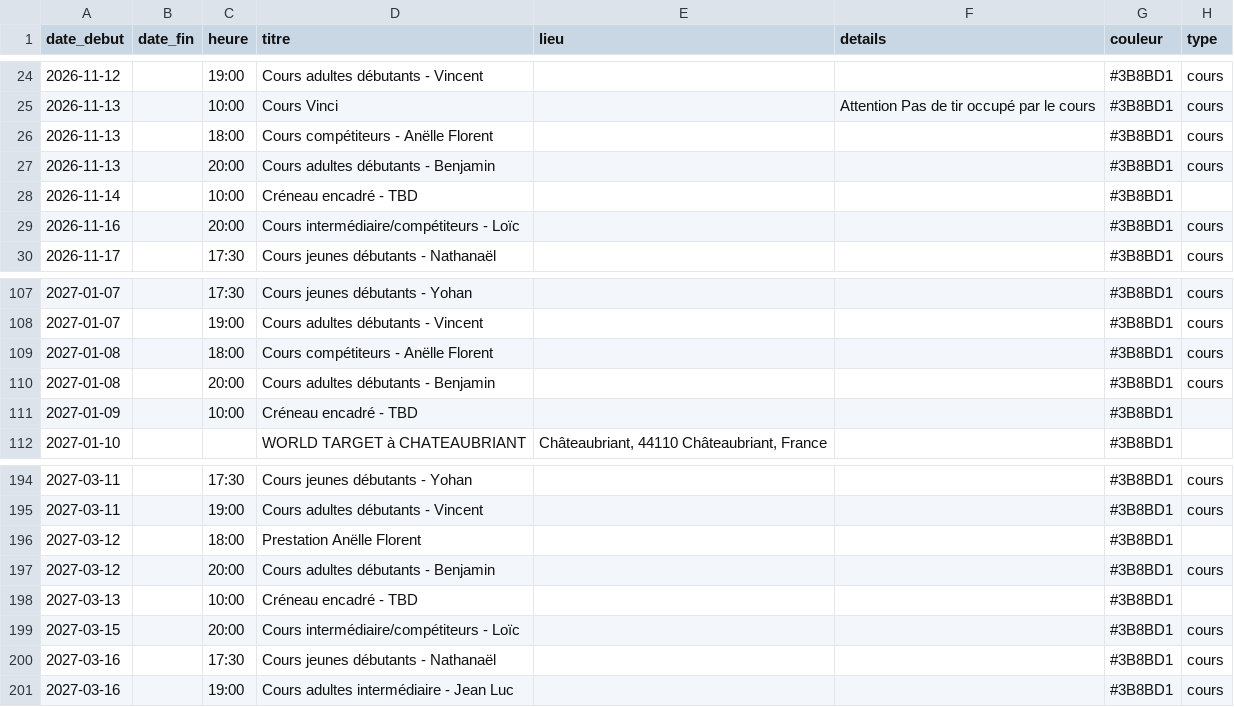
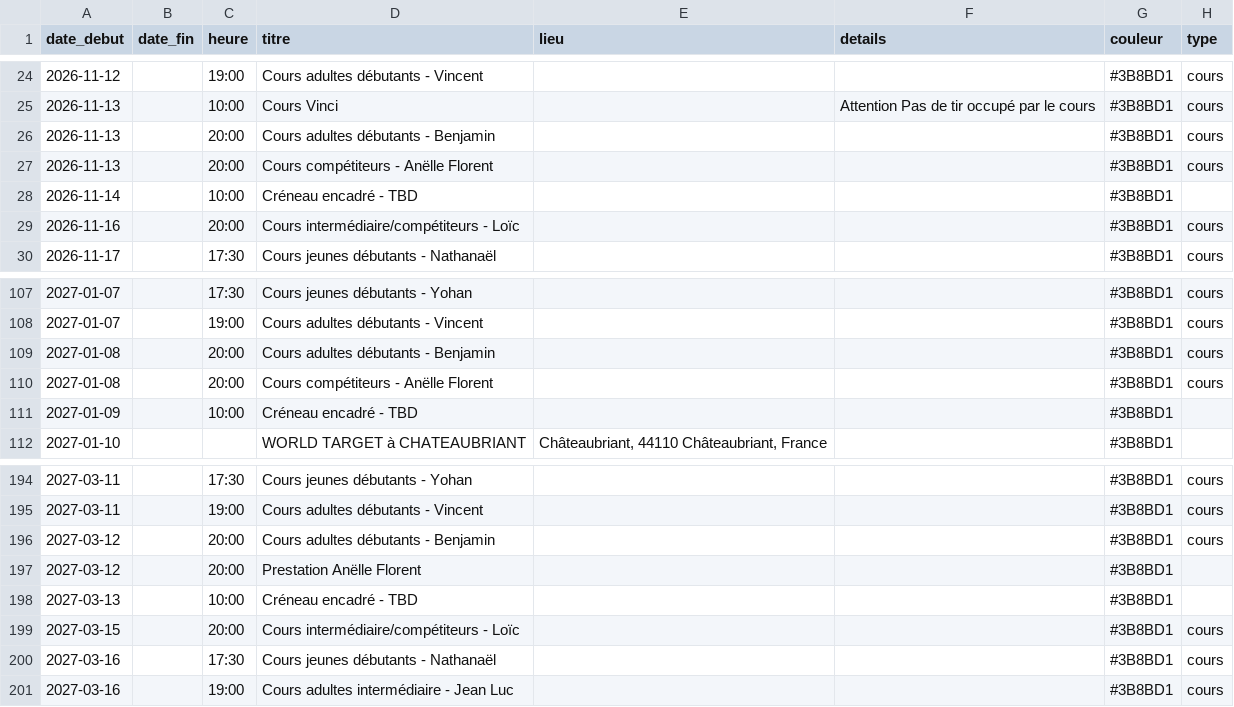
Before and after one commit to archersdelerdre/affichage-club, a CSV file: data/evenements.csv, drawn as a sheet; only a part is shown, gaps mark what is left out.

```diff
--- a/data/evenements.csv
+++ b/data/evenements.csv
@@ -25,4 +25,4 @@ date_debut,date_fin,heure,titre,lieu,details,couleur,type
 2026-11-13,,10:00,Cours Vinci,,Attention Pas de tir occupé par le cours,#3B8BD1,cours
-2026-11-13,,18:00,Cours compétiteurs - Anëlle Florent,,,#3B8BD1,cours
 2026-11-13,,20:00,Cours adultes débutants - Benjamin,,,#3B8BD1,cours
+2026-11-13,,20:00,Cours compétiteurs - Anëlle Florent,,,#3B8BD1,cours
 2026-11-14,,10:00,Créneau encadré - TBD,,,#3B8BD1,
@@ -108,4 +108,4 @@ date_debut,date_fin,heure,titre,lieu,details,couleur,type
 2027-01-07,,19:00,Cours adultes débutants - Vincent,,,#3B8BD1,cours
-2027-01-08,,18:00,Cours compétiteurs - Anëlle Florent,,,#3B8BD1,cours
 2027-01-08,,20:00,Cours adultes débutants - Benjamin,,,#3B8BD1,cours
+2027-01-08,,20:00,Cours compétiteurs - Anëlle Florent,,,#3B8BD1,cours
 2027-01-09,,10:00,Créneau encadré - TBD,,,#3B8BD1,
@@ -195,4 +195,4 @@ date_debut,date_fin,heure,titre,lieu,details,couleur,type
 2027-03-11,,19:00,Cours adultes débutants - Vincent,,,#3B8BD1,cours
-2027-03-12,,18:00,Prestation Anëlle Florent,,,#3B8BD1,
 2027-03-12,,20:00,Cours adultes débutants - Benjamin,,,#3B8BD1,cours
+2027-03-12,,20:00,Prestation Anëlle Florent,,,#3B8BD1,
 2027-03-13,,10:00,Créneau encadré - TBD,,,#3B8BD1,
```
